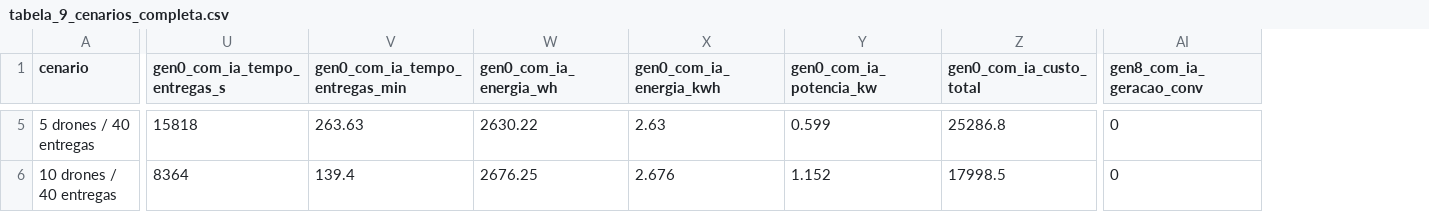
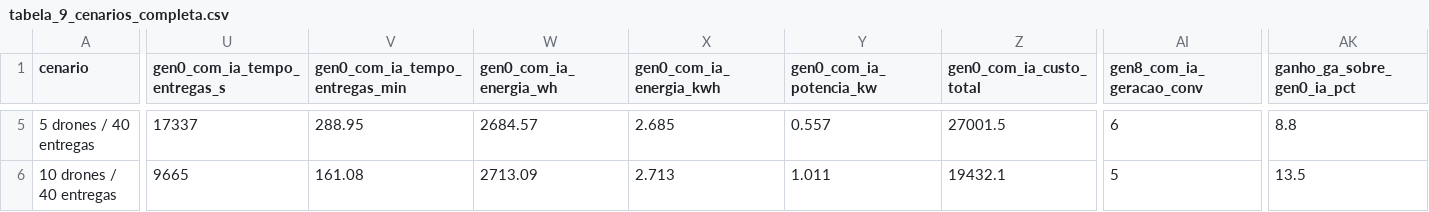
Before and after one commit to Forlin12/Dissertacao, a CSV file: IA/tabela_9_cenarios_completa.csv, drawn as a sheet; only a part is shown, gaps mark what is left out; the diff covers the shown part only; the diff names each change by its address in the sheet, - before the commit and + after, or states it on an @@ line.

```diff
--- a/IA/tabela_9_cenarios_completa.csv
+++ b/IA/tabela_9_cenarios_completa.csv
+column AK (ganho_ga_sobre_gen0_ia_pct), rows 5-6: 8.8 | 13.5
-U5 (gen0_com_ia_tempo_entregas_s): 15818
+U5 (gen0_com_ia_tempo_entregas_s): 17337
-V5 (gen0_com_ia_tempo_entregas_min): 263.63
+V5 (gen0_com_ia_tempo_entregas_min): 288.95
-W5 (gen0_com_ia_energia_wh): 2630.22
+W5 (gen0_com_ia_energia_wh): 2684.57
-X5 (gen0_com_ia_energia_kwh): 2.63
+X5 (gen0_com_ia_energia_kwh): 2.685
-Y5 (gen0_com_ia_potencia_kw): 0.599
+Y5 (gen0_com_ia_potencia_kw): 0.557
-Z5 (gen0_com_ia_custo_total): 25286.8
+Z5 (gen0_com_ia_custo_total): 27001.5
-AI5 (gen8_com_ia_geracao_conv): 0
+AI5 (gen8_com_ia_geracao_conv): 6
-U6 (gen0_com_ia_tempo_entregas_s): 8364
+U6 (gen0_com_ia_tempo_entregas_s): 9665
-V6 (gen0_com_ia_tempo_entregas_min): 139.4
+V6 (gen0_com_ia_tempo_entregas_min): 161.08
-W6 (gen0_com_ia_energia_wh): 2676.25
+W6 (gen0_com_ia_energia_wh): 2713.09
-X6 (gen0_com_ia_energia_kwh): 2.676
+X6 (gen0_com_ia_energia_kwh): 2.713
-Y6 (gen0_com_ia_potencia_kw): 1.152
+Y6 (gen0_com_ia_potencia_kw): 1.011
-Z6 (gen0_com_ia_custo_total): 17998.5
+Z6 (gen0_com_ia_custo_total): 19432.1
-AI6 (gen8_com_ia_geracao_conv): 0
+AI6 (gen8_com_ia_geracao_conv): 5
```
Also changed, not shown: 82 edited cells elsewhere in this file, IA/tabela_comparativa_completa.csv, 17 other files.
